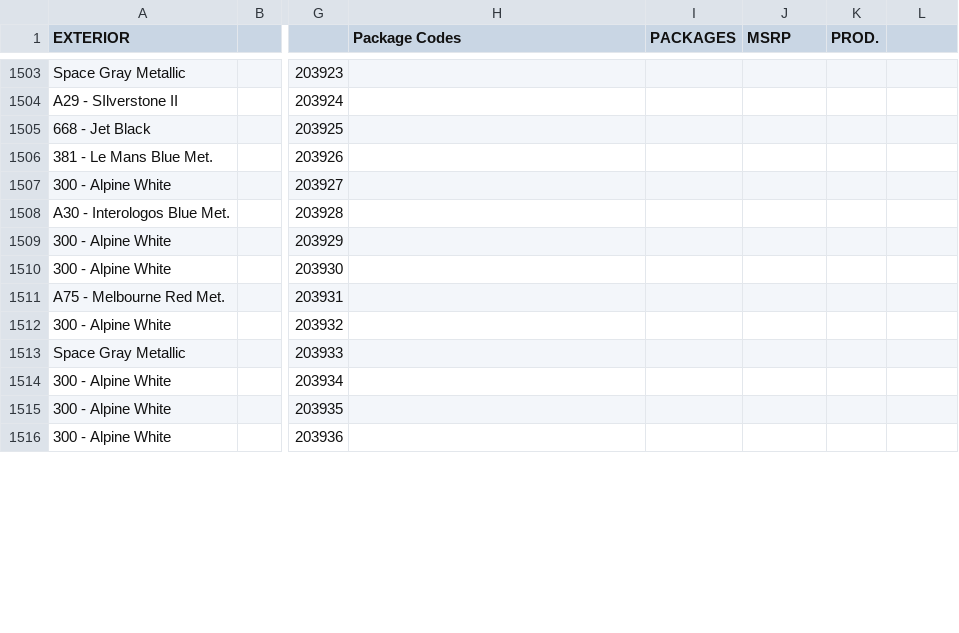
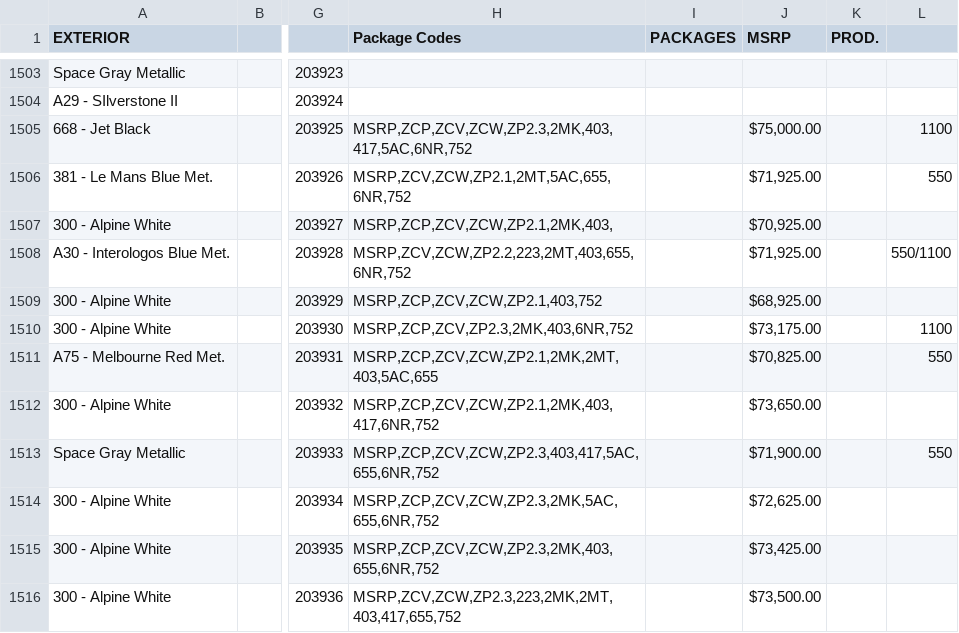
Before and after one commit to Sman19/Functioning-Website, a CSV file: main.csv, drawn as a sheet; only a part is shown, gaps mark what is left out; the diff covers the shown part only; the diff names each change by its address in the sheet, - before the commit and + after, or states it on an @@ line.

Commit message:
Add files via upload

```diff
--- a/main.csv
+++ b/main.csv
-H1505 (Package Codes): (empty)
+H1505 (Package Codes): MSRP,ZCP,ZCV,ZCW,ZP2.3,2MK,403,417,5AC,6NR,752
-J1505 (MSRP): (empty)
+J1505 (MSRP): $75,000.00
-L1505: (empty)
+L1505: 1100
-H1506 (Package Codes): (empty)
+H1506 (Package Codes): MSRP,ZCV,ZCW,ZP2.1,2MT,5AC,655,6NR,752
-J1506 (MSRP): (empty)
+J1506 (MSRP): $71,925.00
-L1506: (empty)
+L1506: 550
-H1507 (Package Codes): (empty)
+H1507 (Package Codes): MSRP,ZCP,ZCV,ZCW,ZP2.1,2MK,403,
-J1507 (MSRP): (empty)
+J1507 (MSRP): $70,925.00
-H1508 (Package Codes): (empty)
+H1508 (Package Codes): MSRP,ZCV,ZCW,ZP2.2,223,2MT,403,655,6NR,752
-J1508 (MSRP): (empty)
+J1508 (MSRP): $71,925.00
-L1508: (empty)
+L1508: 550/1100
-H1509 (Package Codes): (empty)
+H1509 (Package Codes): MSRP,ZCP,ZCV,ZCW,ZP2.1,403,752
-J1509 (MSRP): (empty)
+J1509 (MSRP): $68,925.00
-H1510 (Package Codes): (empty)
+H1510 (Package Codes): MSRP,ZCP,ZCV,ZP2.3,2MK,403,6NR,752
-J1510 (MSRP): (empty)
+J1510 (MSRP): $73,175.00
-L1510: (empty)
+L1510: 1100
-H1511 (Package Codes): (empty)
+H1511 (Package Codes): MSRP,ZCP,ZCV,ZCW,ZP2.1,2MK,2MT,403,5AC,655
-J1511 (MSRP): (empty)
+J1511 (MSRP): $70,825.00
-L1511: (empty)
+L1511: 550
-H1512 (Package Codes): (empty)
+H1512 (Package Codes): MSRP,ZCP,ZCV,ZCW,ZP2.1,2MK,403,417,6NR,752
-J1512 (MSRP): (empty)
+J1512 (MSRP): $73,650.00
-H1513 (Package Codes): (empty)
+H1513 (Package Codes): MSRP,ZCP,ZCV,ZCW,ZP2.3,403,417,5AC,655,6NR,752
-J1513 (MSRP): (empty)
+J1513 (MSRP): $71,900.00
-L1513: (empty)
+L1513: 550
-H1514 (Package Codes): (empty)
+H1514 (Package Codes): MSRP,ZCP,ZCV,ZCW,ZP2.3,2MK,5AC,655,6NR,752
-J1514 (MSRP): (empty)
+J1514 (MSRP): $72,625.00
-H1515 (Package Codes): (empty)
+H1515 (Package Codes): MSRP,ZCP,ZCV,ZCW,ZP2.3,2MK,403,655,6NR,752
-J1515 (MSRP): (empty)
+J1515 (MSRP): $73,425.00
-H1516 (Package Codes): (empty)
+H1516 (Package Codes): MSRP,ZCV,ZCW,ZP2.3,223,2MK,2MT,403,417,655,752
-J1516 (MSRP): (empty)
+J1516 (MSRP): $73,500.00
```
Also changed, not shown: 9 edited cells elsewhere in this file.
